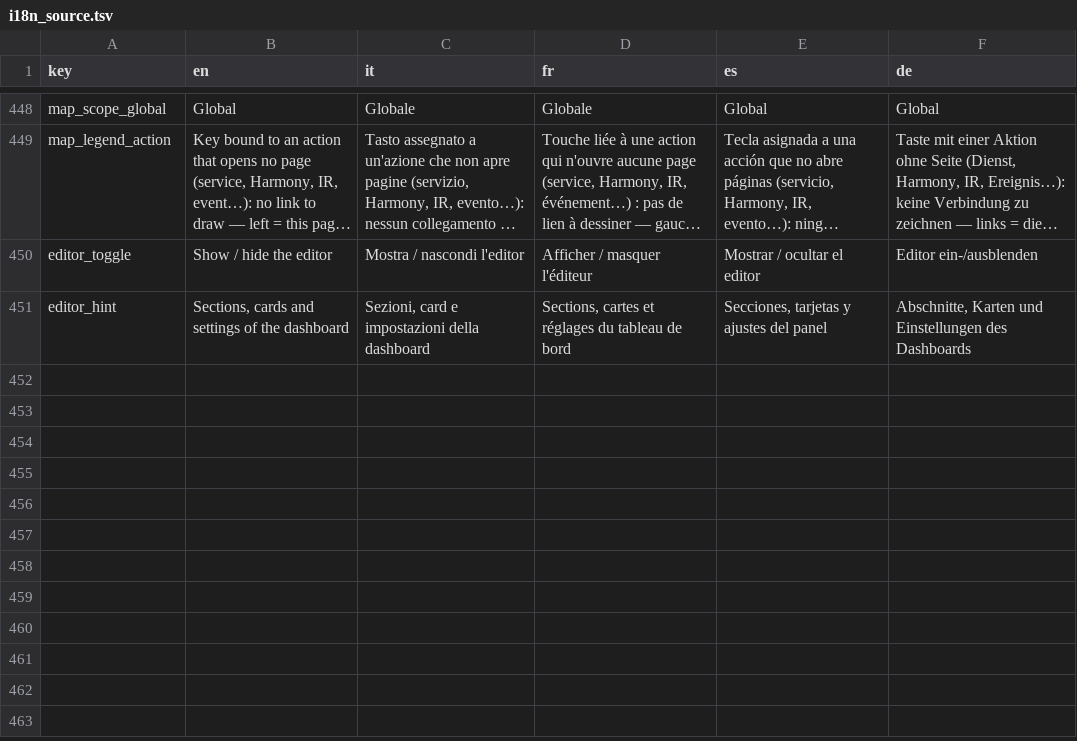
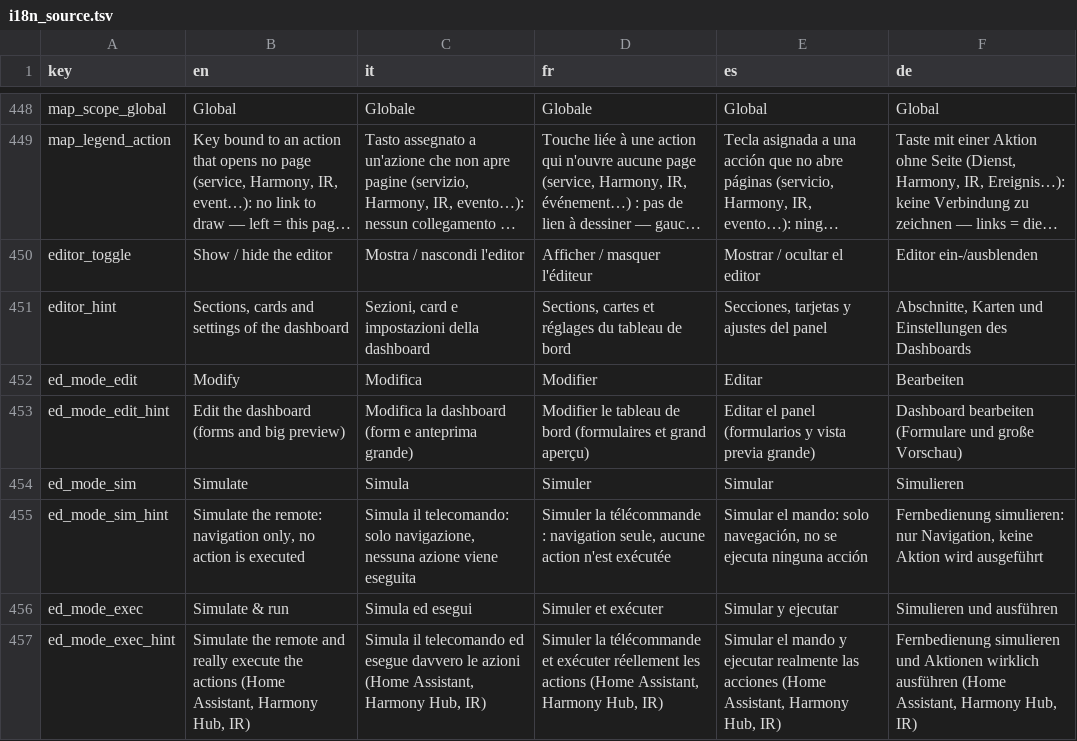
Before and after one commit to dvbit/ha-astrion-config-manager, a TSV file: astrion_config_manager/app/acm/static/i18n_source.tsv, drawn as a sheet; only a part is shown, gaps mark what is left out; long unchanged cells end in ….

```diff
--- a/astrion_config_manager/app/acm/static/i18n_source.tsv
+++ b/astrion_config_manager/app/acm/static/i18n_source.tsv
@@ -451 +451,7 @@ editor_toggle	Show / hide the editor	Mostra / nascondi l'editor	Afficher / masqu
 editor_hint	Sections, cards and settings of the dashboard	Sezioni, card e impostazioni della dashboard	Sections, cartes et réglages du tableau de bord	Secciones, tarjetas y ajustes del panel	Abschnitte, Karten und Einstellungen des Dashboards
+ed_mode_edit	Modify	Modifica	Modifier	Editar	Bearbeiten
+ed_mode_edit_hint	Edit the dashboard (forms and big preview)	Modifica la dashboard (form e anteprima grande)	Modifier le tableau de bord (formulaires et grand aperçu)	Editar el panel (formularios y vista previa grande)	Dashboard bearbeiten (Formulare und große Vorschau)
+ed_mode_sim	Simulate	Simula	Simuler	Simular	Simulieren
+ed_mode_sim_hint	Simulate the remote: navigation only, no action is executed	Simula il telecomando: solo navigazione, nessuna azione viene eseguita	Simuler la télécommande : navigation seule, aucune action n'est exécutée	Simular el mando: solo navegación, no se ejecuta ninguna acción	Fernbedienung simulieren: nur Navigation, keine Aktion wird ausgeführt
+ed_mode_exec	Simulate & run	Simula ed esegui	Simuler et exécuter	Simular y ejecutar	Simulieren und ausführen
+ed_mode_exec_hint	Simulate the remote and really execute the actions (Home Assistant, Harmony Hub, IR)	Simula il telecomando ed esegue davvero le azioni (Home Assistant, Harmony Hub, IR)	Simuler la télécommande et exécuter réellement les actions (Home Assistant, Harmony Hub, IR)	Simular el mando y ejecutar realmente las acciones (Home Assistant, Harmony Hub, IR)	Fernbedienung simulieren und Aktionen wirklich ausführen (Home Assistant, Harmony Hub, IR)
```
Also changed, not shown: 14 other files.
